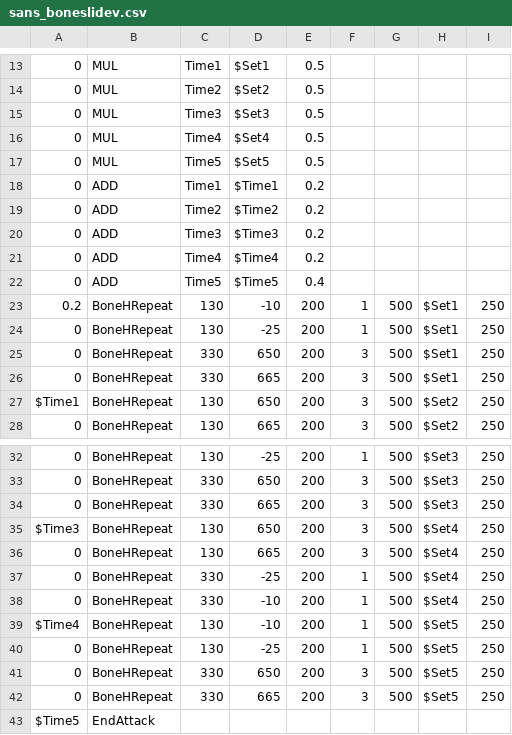
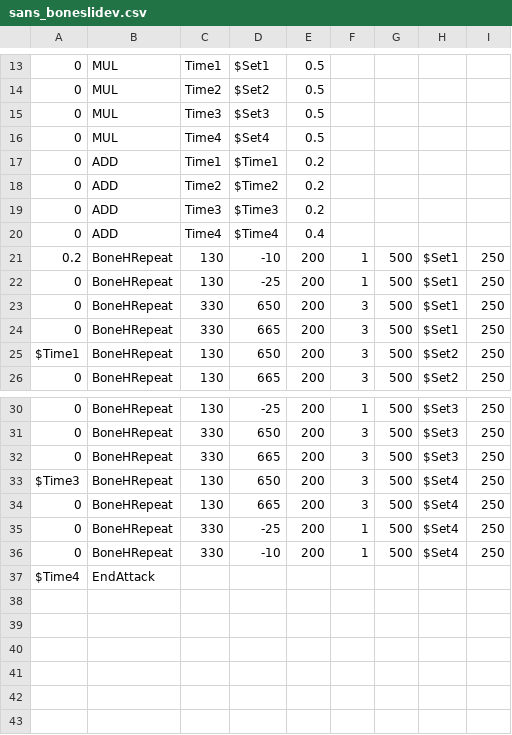
Before and after one commit to RayTheMaymay/memehellion, a CSV file: sans_boneslidev.csv, drawn as a sheet; only a part is shown, gaps mark what is left out.

```diff
--- a/sans_boneslidev.csv
+++ b/sans_boneslidev.csv
@@ -16,3 +16,2 @@
 0,MUL,Time4,$Set4,0.5,,,,
-0,MUL,Time5,$Set5,0.5,,,,
 0,ADD,Time1,$Time1,0.2,,,,
@@ -20,4 +19,3 @@
 0,ADD,Time3,$Time3,0.2,,,,
-0,ADD,Time4,$Time4,0.2,,,,
-0,ADD,Time5,$Time5,0.4,,,,
+0,ADD,Time4,$Time4,0.4,,,,
 0.2,BoneHRepeat,130,-10,200,1,500,$Set1,250
@@ -38,6 +36,2 @@ $Time3,BoneHRepeat,130,650,200,3,500,$Set4,250
 0,BoneHRepeat,330,-10,200,1,500,$Set4,250
-$Time4,BoneHRepeat,130,-10,200,1,500,$Set5,250
-0,BoneHRepeat,130,-25,200,1,500,$Set5,250
-0,BoneHRepeat,330,650,200,3,500,$Set5,250
-0,BoneHRepeat,330,665,200,3,500,$Set5,250
-$Time5,EndAttack,,,,,,,
+$Time4,EndAttack,,,,,,,
```
Also changed, not shown: sans_bonegap1fast.csv, sans_bonestab3.csv, 11 other files.
